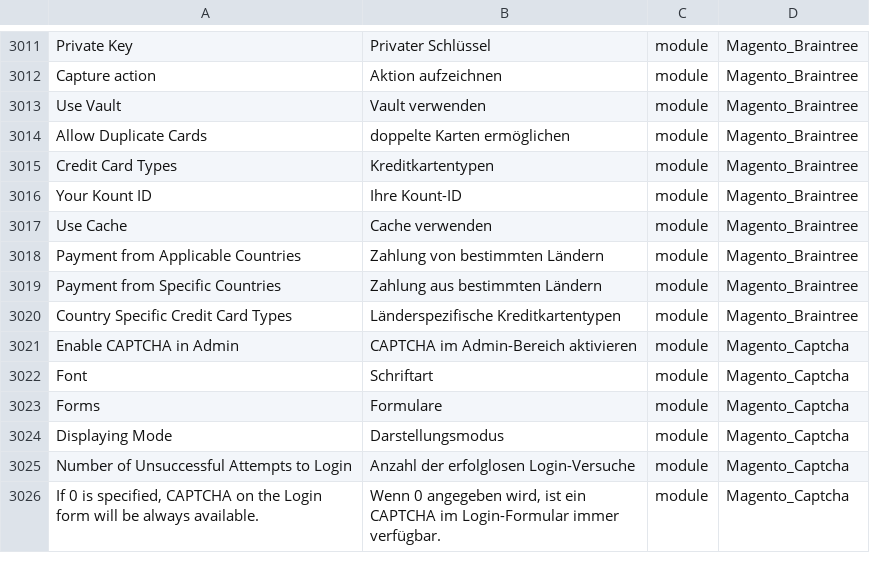
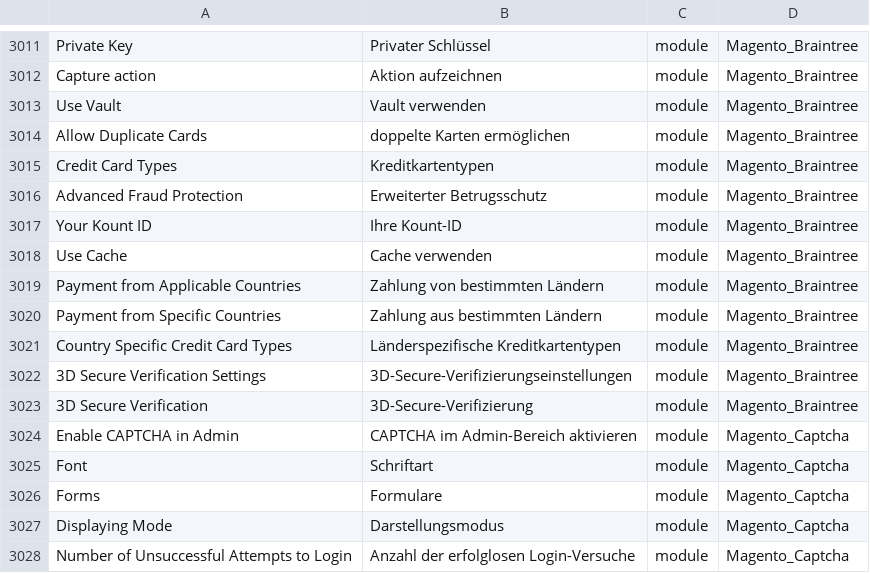
Before and after one commit to therool/language_de_de, a CSV file: de_DE.csv, drawn as a sheet; only a part is shown, gaps mark what is left out; the shorter side is filled out with more unchanged rows; the diff names each change by its address in the sheet, - before the commit and + after, or states it on an @@ line.

```diff
--- a/de_DE.csv
+++ b/de_DE.csv
+row 3016: Advanced Fraud Protection | Erweiterter Betrugsschutz | module | Magento_Braintree
+row 3022: 3D Secure Verification Settings | 3D-Secure-Verifizierungseinstellungen | module | Magento_Braintree
+row 3023: 3D Secure Verification | 3D-Secure-Verifizierung | module | Magento_Braintree
```
Also changed, not shown: 1 other file.
